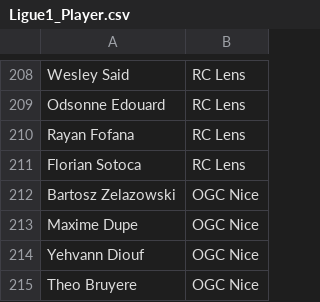
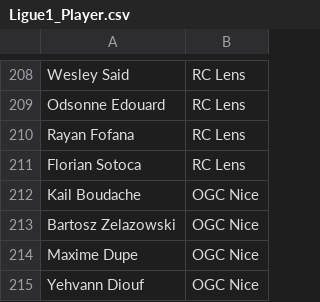
Before and after one commit to Evit15/Game, a CSV file: FCMobile/Ligue1_Player.csv, drawn as a sheet; only a part is shown, gaps mark what is left out; the shorter side is filled out with more unchanged rows.

Commit message:
Add Kail Boudache to OGC Nice in Ligue1_Player.csv

```diff
--- a/FCMobile/Ligue1_Player.csv
+++ b/FCMobile/Ligue1_Player.csv
@@ -211,2 +211,3 @@ Rayan Fofana,RC Lens
 Florian Sotoca,RC Lens
+Kail Boudache,OGC Nice
 Bartosz Zelazowski,OGC Nice
```
